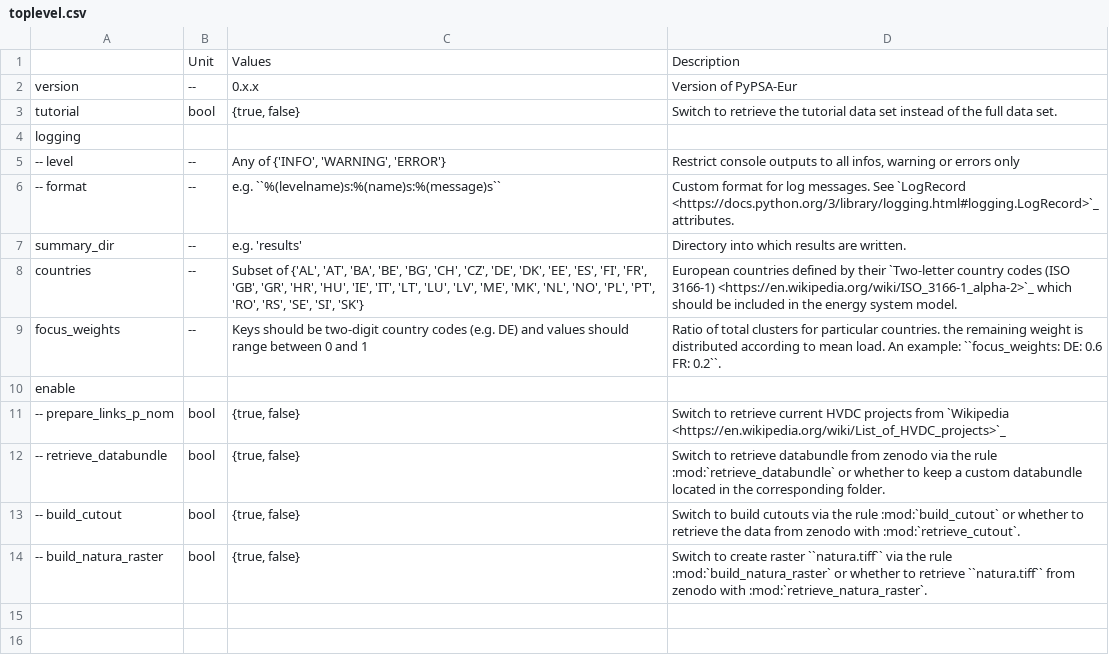
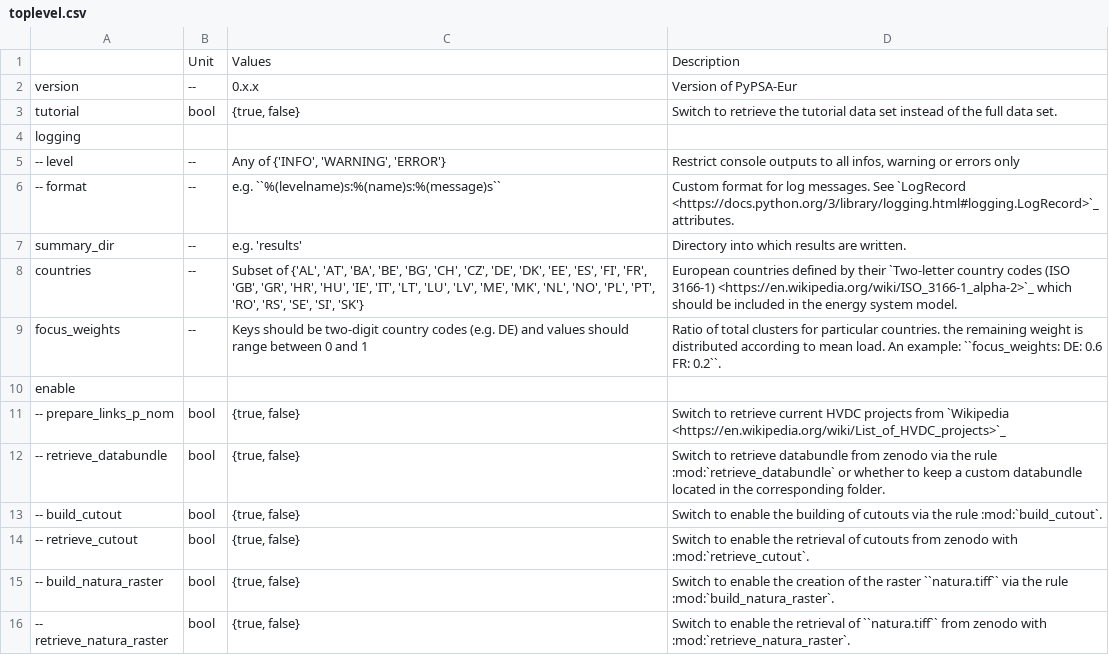
Before and after one commit to AbiAfthab/pypsa-eurelectric, a CSV file: doc/configtables/toplevel.csv, drawn as a sheet.

Commit message:
Separate retrieval and building of cutouts, natura raster into distinct configurations each. (#136)
* Separate config switches for retrieving and building cutout, natura raster.

* Include new switches in tutorial and test configs.

* Update release_notes.rst

* Update toplevel.csv

* Update tutorial.rst

* Update configuration.rst

```diff
--- a/doc/configtables/toplevel.csv
+++ b/doc/configtables/toplevel.csv
@@ -12,3 +12,5 @@ enable,,,
 -- retrieve_databundle,bool,"{true, false}","Switch to retrieve databundle from zenodo via the rule :mod:`retrieve_databundle` or whether to keep a custom databundle located in the corresponding folder."
--- build_cutout,bool,"{true, false}","Switch to build cutouts via the rule :mod:`build_cutout` or whether to retrieve the data from zenodo with :mod:`retrieve_cutout`."
--- build_natura_raster,bool,"{true, false}","Switch to create raster ``natura.tiff`` via the rule :mod:`build_natura_raster` or whether to retrieve ``natura.tiff`` from zenodo with :mod:`retrieve_natura_raster`."
+-- build_cutout,bool,"{true, false}","Switch to enable the building of cutouts via the rule :mod:`build_cutout`."
+-- retrieve_cutout,bool,"{true, false}","Switch to enable the retrieval of cutouts from zenodo with :mod:`retrieve_cutout`."
+-- build_natura_raster,bool,"{true, false}","Switch to enable the creation of the raster ``natura.tiff`` via the rule :mod:`build_natura_raster`."
+-- retrieve_natura_raster,bool,"{true, false}","Switch to enable the retrieval of ``natura.tiff`` from zenodo with :mod:`retrieve_natura_raster`."
```
Also changed, not shown: 7 other files.
